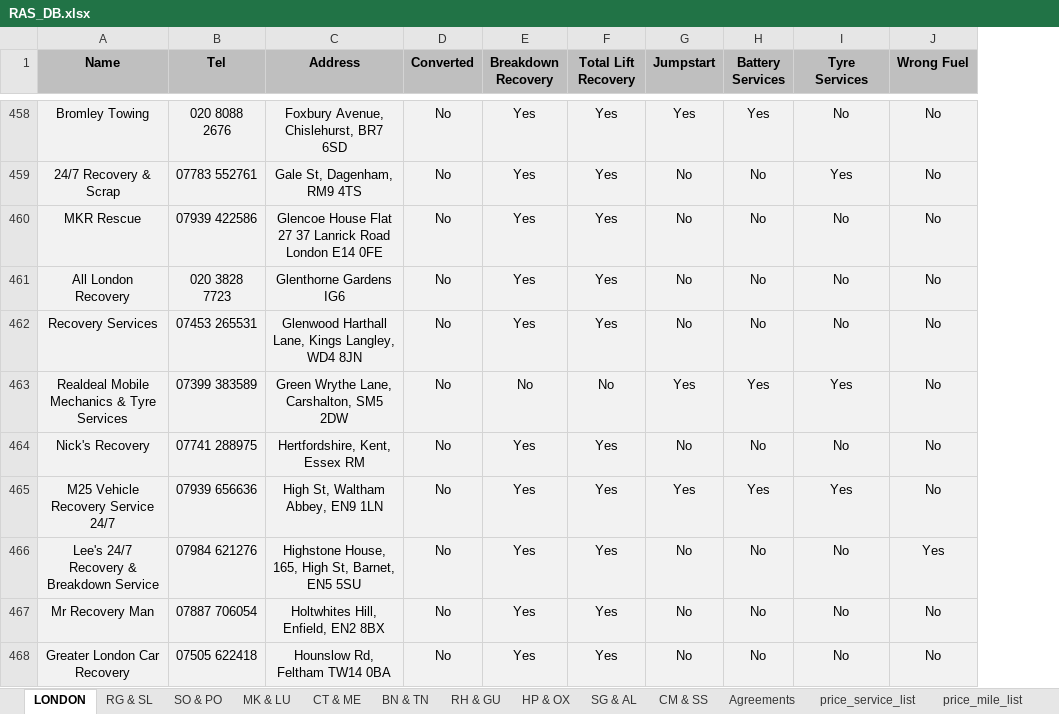
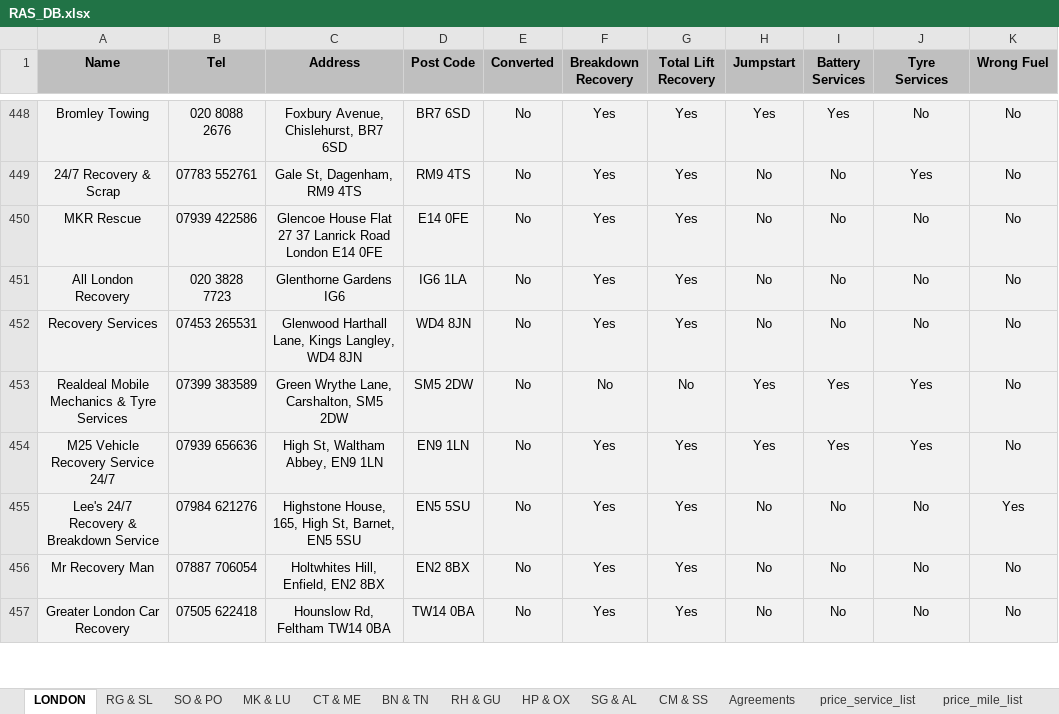
Before and after one commit to BeyondMarketingSolutions/RASTowing, an Excel workbook: static/RAS_DB.xlsx, sheet LONDON, drawn as a sheet; only a part is shown, gaps mark what is left out; values as stored, in another font and other column widths than the file's, no borders; conditional formats not drawn; removed rows and columns are numbered as before the commit, all else as after; the diff covers the shown part only; the diff names each change by its address in the sheet, - before the commit and + after, or states it on an @@ line.

```diff
--- a/static/RAS_DB.xlsx (sheet LONDON)
+++ b/static/RAS_DB.xlsx (sheet LONDON)
+column D (Post Code), rows 448-457: BR7 6SD | RM9 4TS | E14 0FE | IG6 1LA | WD4 8JN | SM5 2DW | EN9 1LN | EN5 5SU | EN2 8BX | TW14 0BA
-row 464: Nick's Recovery | 07741 288975 | Hertfordshire, Kent, Essex RM | No | Yes | Yes | No | No | No | No
```
Also changed, not shown: 15 removed rows and 39 edited cells elsewhere in this sheet, sheet RG & SL, sheet HP & OX, sheet RH & GU, sheet BN & TN, sheet MK & LU, sheet SG & AL, 3 more sheets, 4 other files.
